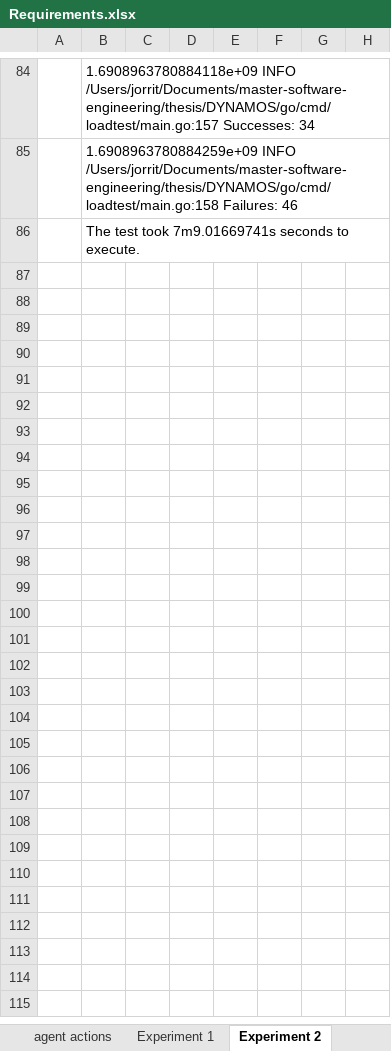
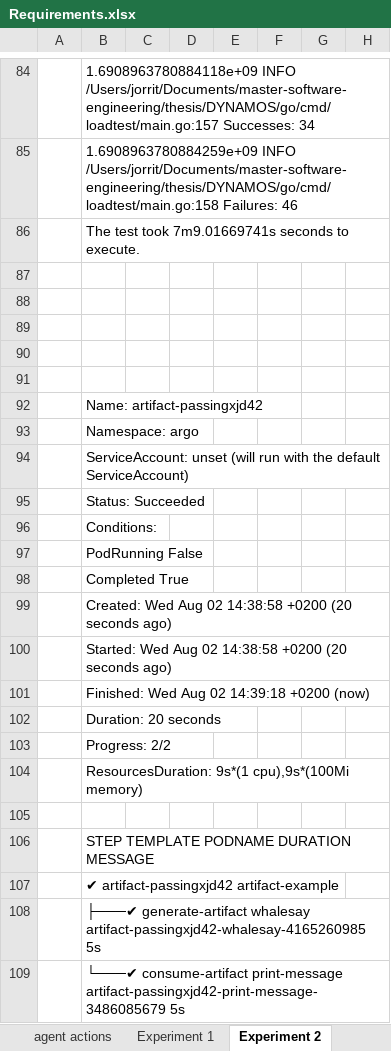
Before and after one commit to Jorrit05/DYNAMOS, an Excel workbook: docs/Requirements.xlsx, sheet Experiment 2, drawn as a sheet; only a part is shown, gaps mark what is left out; values as stored, in another font and other column widths than the file's, no borders; the diff names each change by its address in the sheet, - before the commit and + after, or states it on an @@ line.

```diff
--- a/docs/Requirements.xlsx (sheet Experiment 2)
+++ b/docs/Requirements.xlsx (sheet Experiment 2)
+row 87: (empty)
+row 88: (empty)
+row 89: (empty)
+row 90: (empty)
+row 91: (empty)
+row 92:  | Name: artifact-passingxjd42
+row 93:  | Namespace: argo
+row 94:  | ServiceAccount: unset (will run with the default ServiceAccount)
+row 95:  | Status: Succeeded
+row 96:  | Conditions:
+row 97:  | PodRunning False
+row 98:  | Completed True
+row 99:  | Created: Wed Aug 02 14:38:58 +0200 (20 seconds ago)
+row 100:  | Started: Wed Aug 02 14:38:58 +0200 (20 seconds ago)
+row 101:  | Finished: Wed Aug 02 14:39:18 +0200 (now)
+row 102:  | Duration: 20 seconds
+row 103:  | Progress: 2/2
+row 104:  | ResourcesDuration: 9s*(1 cpu),9s*(100Mi memory)
+row 105: (empty)
+row 106:  | STEP TEMPLATE PODNAME DURATION MESSAGE
+row 107:  | ✔ artifact-passingxjd42 artifact-example
+row 108:  | ├───✔ generate-artifact whalesay artifact-passingxjd42-whalesay-4165260985 5s
+row 109:  | └───✔ consume-artifact print-message artifact-passingxjd42-print-message-3486085679 5s
```
Also changed, not shown: 29 other files.
